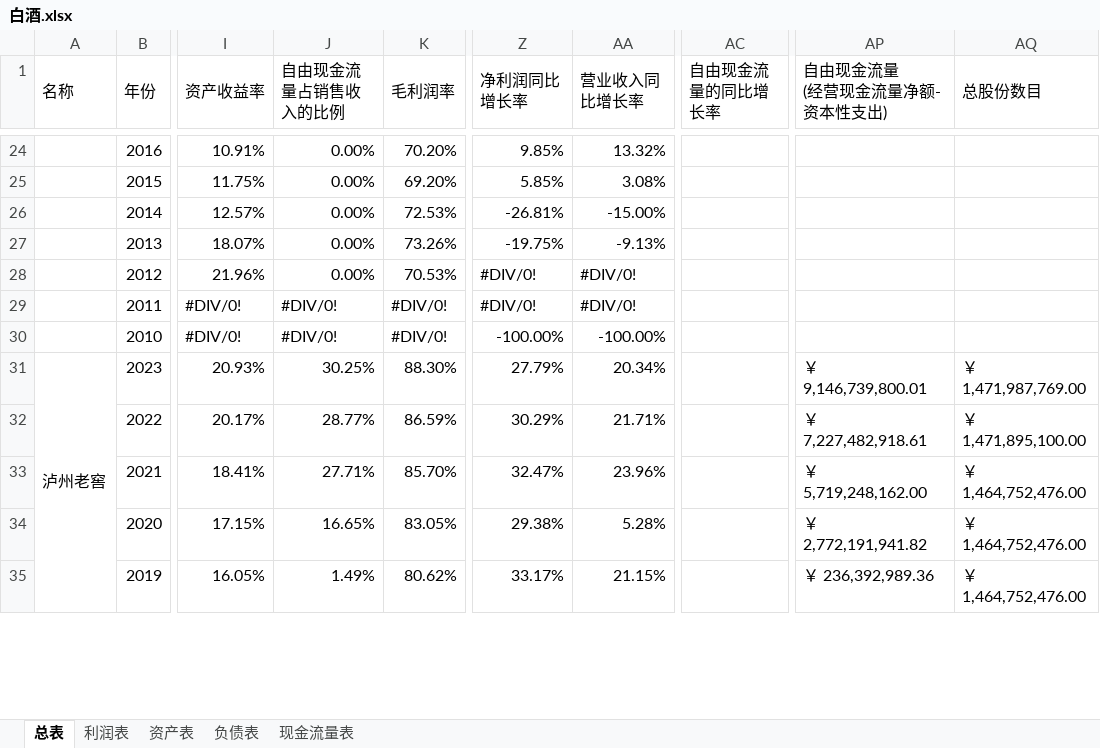
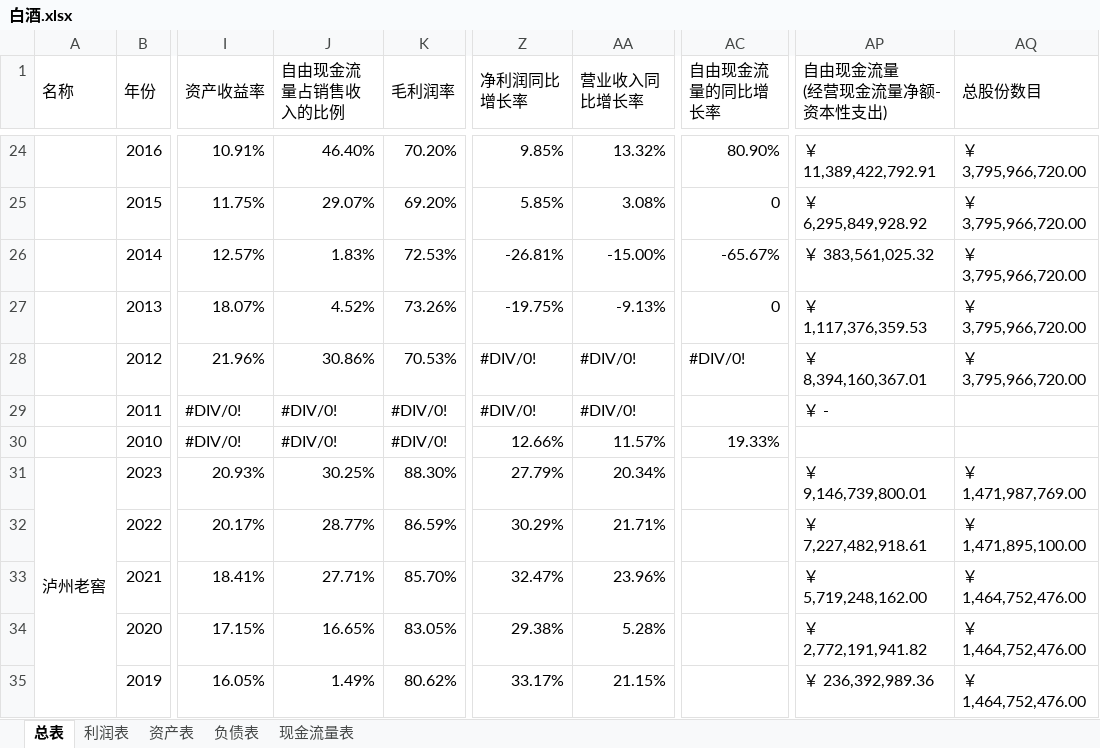
Before and after one commit to leaves-27/finance, an Excel workbook: 行业/食品饮料/白酒/白酒.xlsx, sheet 总表, drawn as a sheet; only a part is shown, gaps mark what is left out; values as stored, in another font and other column widths than the file's, no cell formats; the diff covers the shown part only; the diff names each change by its address in the sheet, - before the commit and + after, or states it on an @@ line.

```diff
--- a/行业/食品饮料/白酒/白酒.xlsx (sheet 总表)
+++ b/行业/食品饮料/白酒/白酒.xlsx (sheet 总表)
-J24 (自由现金流量占销售收入的比例): 0.00%
+J24 (自由现金流量占销售收入的比例): 46.40%
-AC24 (自由现金流量的同比增长率): (empty)
+AC24 (自由现金流量的同比增长率): 80.90%
-AP24 (自由现金流量 (经营现金流量净额-资本性支出)): (empty)
+AP24 (自由现金流量 (经营现金流量净额-资本性支出)): ￥ 11,389,422,792.91
-AQ24:AQ28 (总股份数目): (empty)
+AQ24:AQ28 (总股份数目): ￥ 3,795,966,720.00
-J25 (自由现金流量占销售收入的比例): 0.00%
+J25 (自由现金流量占销售收入的比例): 29.07%
-AC25 (自由现金流量的同比增长率): (empty)
+AC25 (自由现金流量的同比增长率): 0
-AP25 (自由现金流量 (经营现金流量净额-资本性支出)): (empty)
+AP25 (自由现金流量 (经营现金流量净额-资本性支出)): ￥ 6,295,849,928.92
-J26 (自由现金流量占销售收入的比例): 0.00%
+J26 (自由现金流量占销售收入的比例): 1.83%
-AC26 (自由现金流量的同比增长率): (empty)
+AC26 (自由现金流量的同比增长率): -65.67%
-AP26 (自由现金流量 (经营现金流量净额-资本性支出)): (empty)
+AP26 (自由现金流量 (经营现金流量净额-资本性支出)): ￥ 383,561,025.32
-J27 (自由现金流量占销售收入的比例): 0.00%
+J27 (自由现金流量占销售收入的比例): 4.52%
-AC27 (自由现金流量的同比增长率): (empty)
+AC27 (自由现金流量的同比增长率): 0
-AP27 (自由现金流量 (经营现金流量净额-资本性支出)): (empty)
+AP27 (自由现金流量 (经营现金流量净额-资本性支出)): ￥ 1,117,376,359.53
-J28 (自由现金流量占销售收入的比例): 0.00%
+J28 (自由现金流量占销售收入的比例): 30.86%
-AC28 (自由现金流量的同比增长率): (empty)
+AC28 (自由现金流量的同比增长率): #DIV/0!
-AP28 (自由现金流量 (经营现金流量净额-资本性支出)): (empty)
+AP28 (自由现金流量 (经营现金流量净额-资本性支出)): ￥ 8,394,160,367.01
-AP29 (自由现金流量 (经营现金流量净额-资本性支出)): (empty)
+AP29 (自由现金流量 (经营现金流量净额-资本性支出)): ￥ -
-Z30 (净利润同比增长率): -100.00%
+Z30 (净利润同比增长率): 12.66%
-AA30 (营业收入同比增长率): -100.00%
+AA30 (营业收入同比增长率): 11.57%
-AC30 (自由现金流量的同比增长率): (empty)
+AC30 (自由现金流量的同比增长率): 19.33%
```
Also changed, not shown: 36 edited cells elsewhere in this sheet, sheet 现金流量表, sheet 负债表, cell formats.
